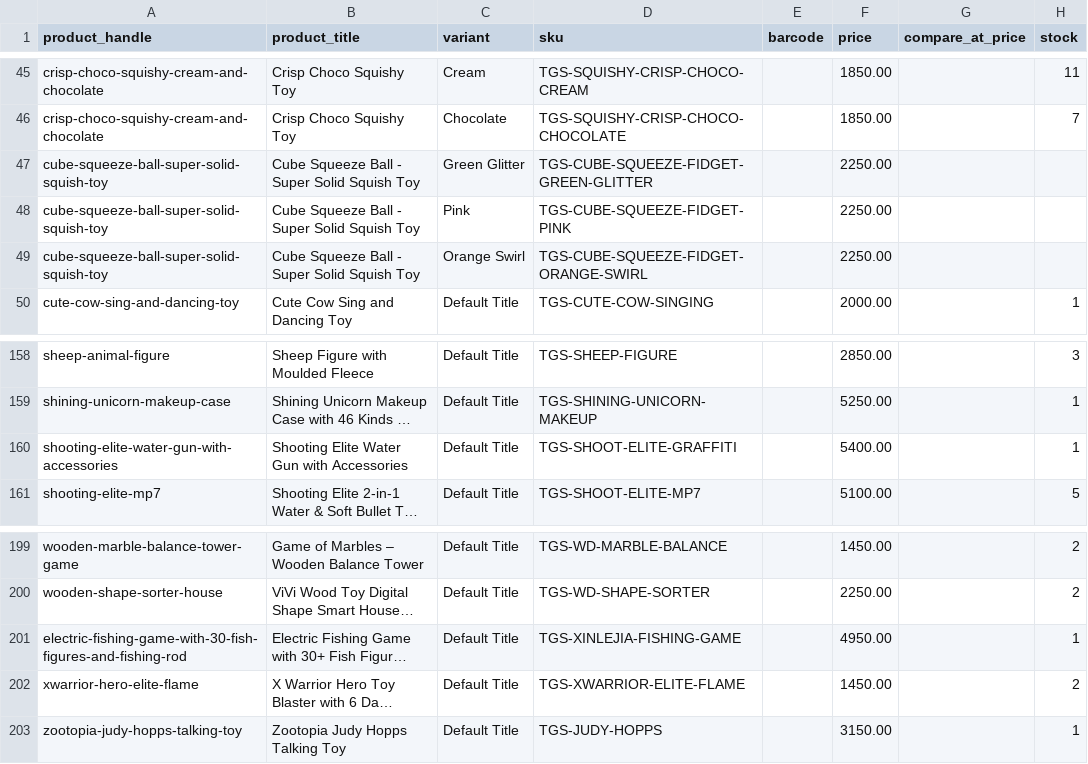
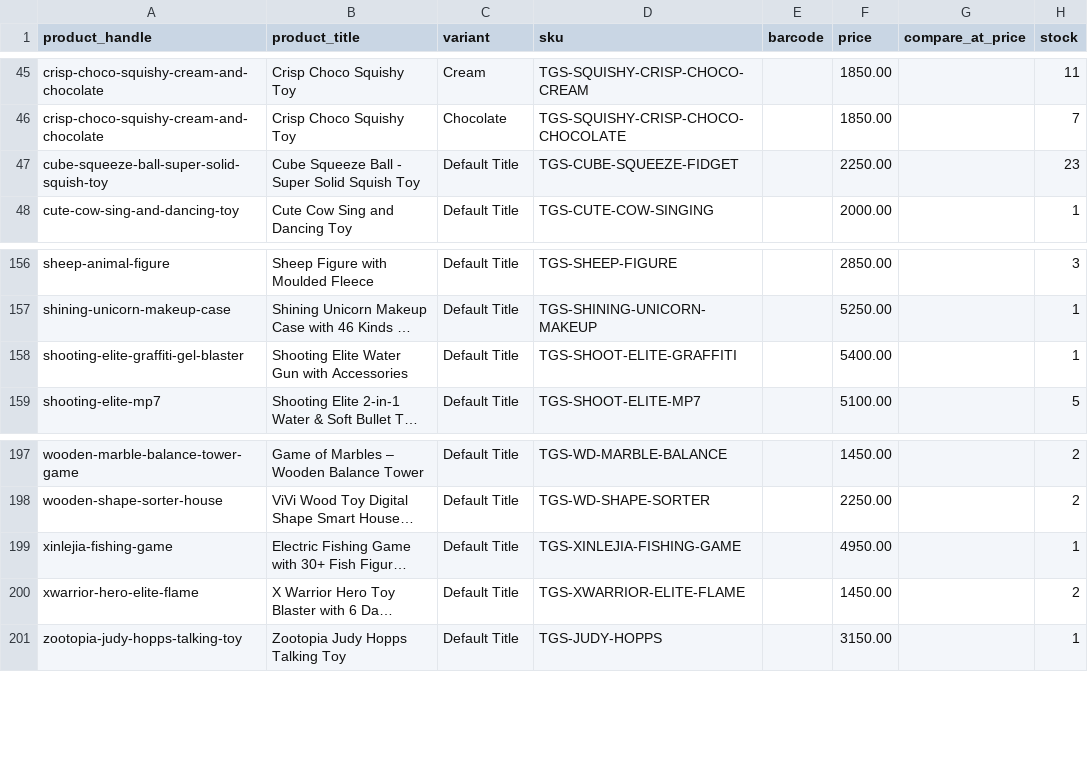
Before and after one commit to Shuraim66/image-processor, a CSV file: catalog_variants.csv, drawn as a sheet; only a part is shown, gaps mark what is left out; long unchanged cells end in …; removed rows and columns are numbered as before the commit, all else as after; the diff names each change by its address in the sheet, - before the commit and + after, or states it on an @@ line.

```diff
--- a/catalog_variants.csv
+++ b/catalog_variants.csv
-C47 (variant): Green Glitter
+C47 (variant): Default Title
-D47 (sku): TGS-CUBE-SQUEEZE-FIDGET-GREEN-GLITTER
+D47 (sku): TGS-CUBE-SQUEEZE-FIDGET
-H47 (stock): (empty)
+H47 (stock): 23
-row 48: cube-squeeze-ball-super-solid-squish-toy | Cube Squeeze Ball - Super Solid Squish Toy | Pink | TGS-CUBE-SQUEEZE-FIDGET-PINK |  | 2250.00
-row 49: cube-squeeze-ball-super-solid-squish-toy | Cube Squeeze Ball - Super Solid Squish Toy | Orange Swirl | TGS-CUBE-SQUEEZE-FIDGET-ORANGE-SWIRL |  | 2250.00
-A158 (product_handle): shooting-elite-water-gun-with-accessories
+A158 (product_handle): shooting-elite-graffiti-gel-blaster
-A199 (product_handle): electric-fishing-game-with-30-fish-figures-and-fishing-rod
+A199 (product_handle): xinlejia-fishing-game
```
Also changed, not shown: catalog_needs_input.csv, catalog_products.csv, 8 other files.
